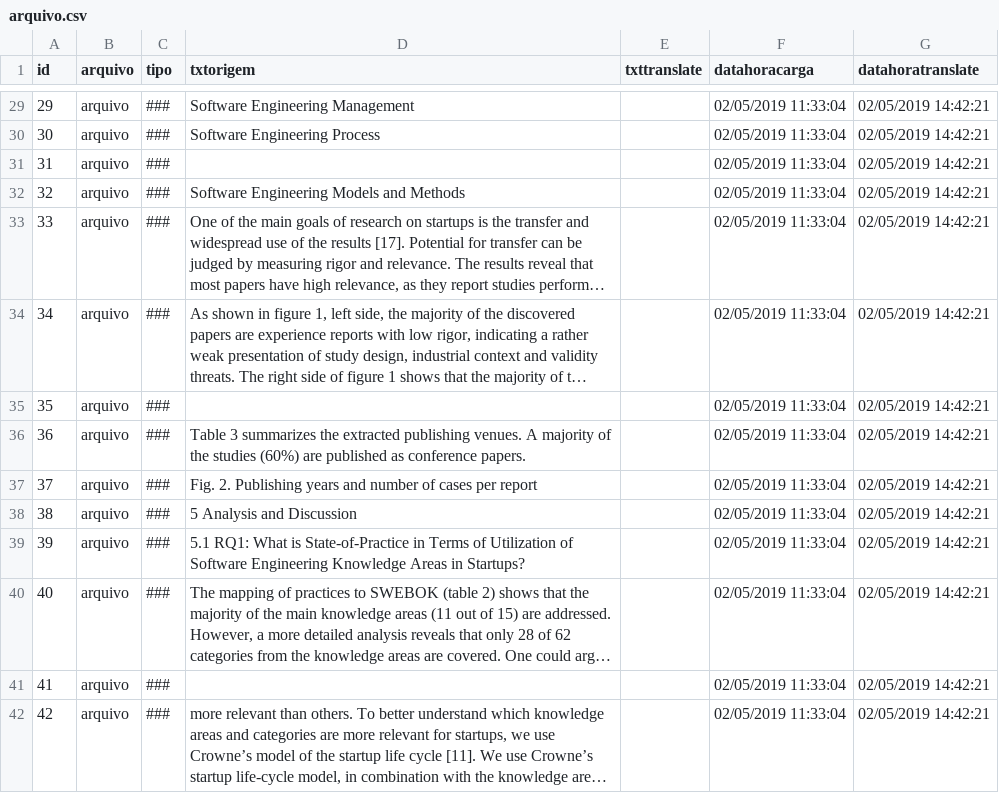
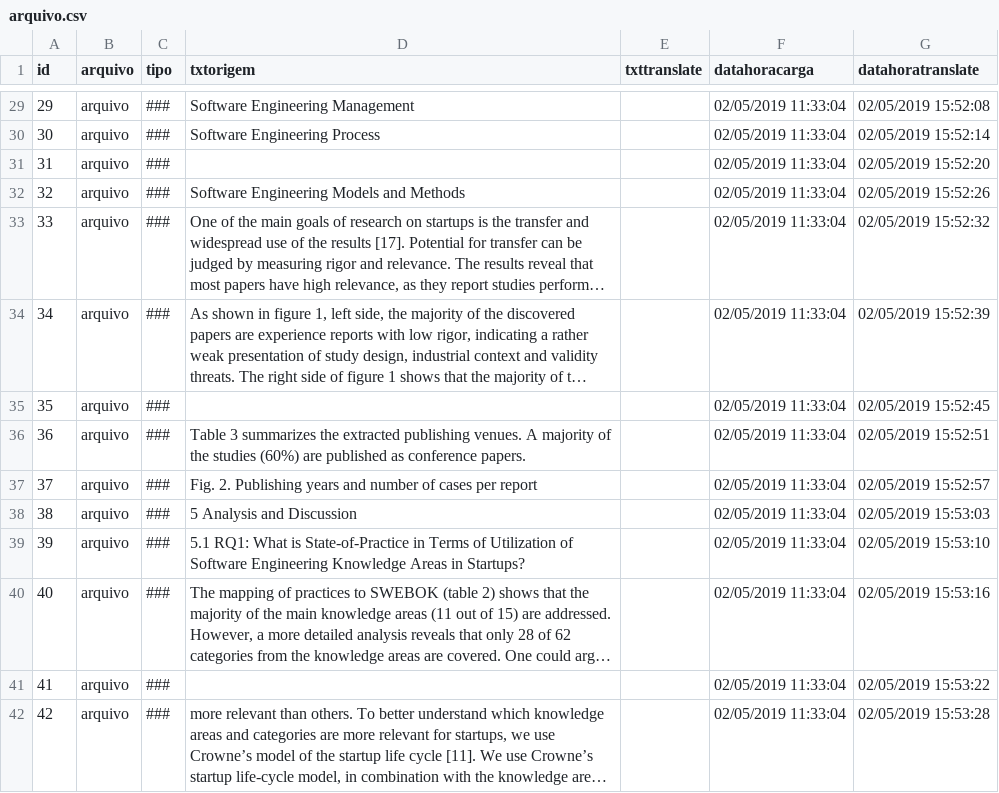
Before and after one commit to rodisantana2002/BuscaImplacavel, a CSV file: files/traduzidos/arquivo.csv, drawn as a sheet; only a part is shown, gaps mark what is left out; long unchanged cells end in …; the diff covers the shown part only; the diff names each change by its address in the sheet, - before the commit and + after, or states it on an @@ line.

```diff
--- a/files/traduzidos/arquivo.csv
+++ b/files/traduzidos/arquivo.csv
-G29 (datahoratranslate): 02/05/2019 14:42:21
+G29 (datahoratranslate): 02/05/2019 15:52:08
-G30 (datahoratranslate): 02/05/2019 14:42:21
+G30 (datahoratranslate): 02/05/2019 15:52:14
-G31 (datahoratranslate): 02/05/2019 14:42:21
+G31 (datahoratranslate): 02/05/2019 15:52:20
-G32 (datahoratranslate): 02/05/2019 14:42:21
+G32 (datahoratranslate): 02/05/2019 15:52:26
-G33 (datahoratranslate): 02/05/2019 14:42:21
+G33 (datahoratranslate): 02/05/2019 15:52:32
-G34 (datahoratranslate): 02/05/2019 14:42:21
+G34 (datahoratranslate): 02/05/2019 15:52:39
-G35 (datahoratranslate): 02/05/2019 14:42:21
+G35 (datahoratranslate): 02/05/2019 15:52:45
-G36 (datahoratranslate): 02/05/2019 14:42:21
+G36 (datahoratranslate): 02/05/2019 15:52:51
-G37 (datahoratranslate): 02/05/2019 14:42:21
+G37 (datahoratranslate): 02/05/2019 15:52:57
-G38 (datahoratranslate): 02/05/2019 14:42:21
+G38 (datahoratranslate): 02/05/2019 15:53:03
-G39 (datahoratranslate): 02/05/2019 14:42:21
+G39 (datahoratranslate): 02/05/2019 15:53:10
-G40 (datahoratranslate): 02/05/2019 14:42:21
+G40 (datahoratranslate): 02/05/2019 15:53:16
-G41 (datahoratranslate): 02/05/2019 14:42:21
+G41 (datahoratranslate): 02/05/2019 15:53:22
-G42 (datahoratranslate): 02/05/2019 14:42:21
+G42 (datahoratranslate): 02/05/2019 15:53:28
```
Also changed, not shown: 41 edited cells elsewhere in this file, bases/source.csv, 6 other files.
